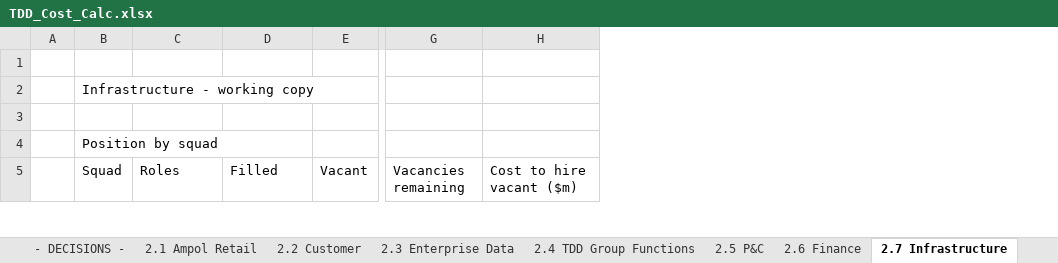
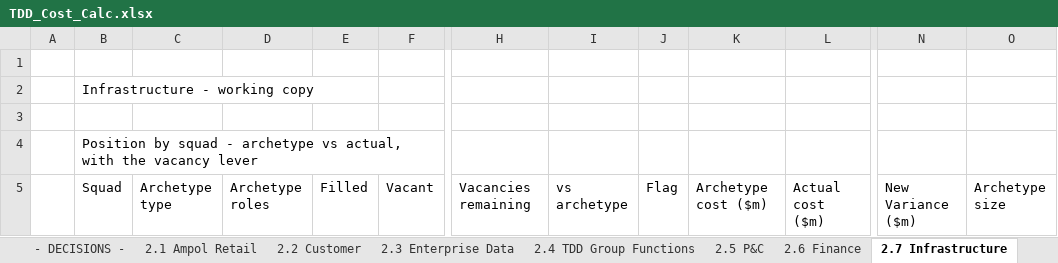
Before and after one commit to leewainescott-debug/anthropic-claude-code, an Excel workbook: TDD_Cost_Calc.xlsx, sheet 2.7 Infrastructure, drawn as a sheet; only a part is shown, gaps mark what is left out; values as stored, in another font and other column widths than the file's, no cell formats; conditional formats not drawn; removed rows and columns are numbered as before the commit, all else as after; the diff covers the shown part only; the diff names each change by its address in the sheet, - before the commit and + after, or states it on an @@ line.

```diff
--- a/TDD_Cost_Calc.xlsx (sheet 2.7 Infrastructure)
+++ b/TDD_Cost_Calc.xlsx (sheet 2.7 Infrastructure)
+column E (Filled), empty
-column H (Cost to hire vacant ($m)), empty
+column I (vs archetype), empty
+column J (Flag), empty
+column K (Archetype cost ($m)), empty
+column L (Actual cost ($m)), empty
+column N (New Variance ($m)), empty
+column O (Archetype size), empty
-B4 (Squad): Position by squad
+B4 (Squad): Position by squad - archetype vs actual, with the vacancy lever
-C5: Roles
+C5: Archetype type
-D5: Filled
+D5: Archetype roles
```
Also changed, not shown: 55 edited cells elsewhere in this sheet, sheet 2.1 Ampol Retail, sheet 2.2 Customer, sheet 2.4 TDD Group Functions, sheet 2.13 SA&D, sheet 2.6 Finance, sheet 2.9 Commercial Fuels, 9 more sheets, cell formats, hidden cells, 1 other file.
